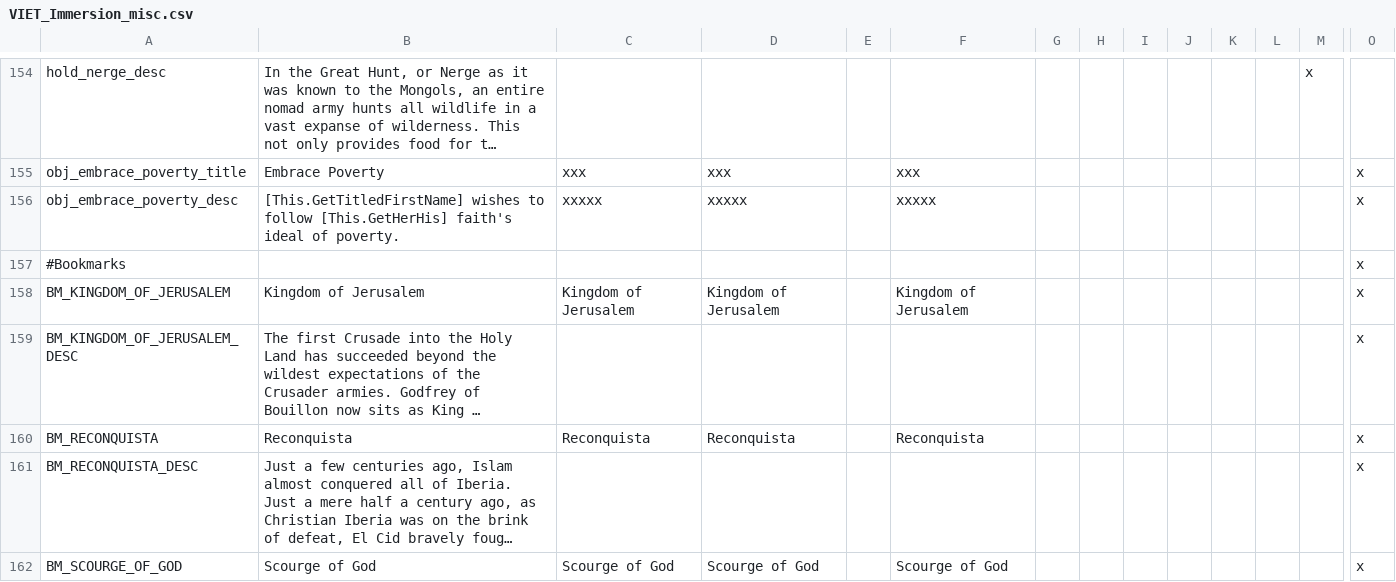
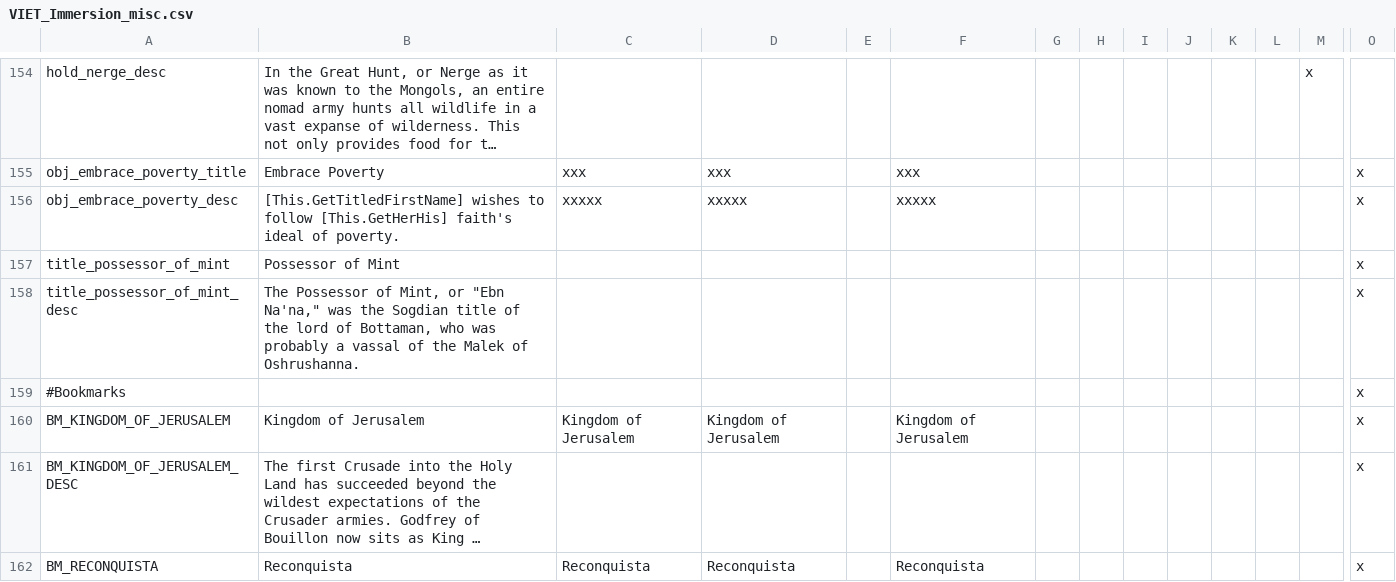
Before and after one commit to cybrxkhan/VIET, a CSV file: VIET_Assets/localisation/VIET_Immersion_misc.csv, drawn as a sheet; only a part is shown, gaps mark what is left out; the shorter side is filled out with more unchanged rows; long unchanged cells end in …; rows hold the shown columns only; the diff names each change by its address in the sheet, - before the commit and + after, or states it on an @@ line.

```diff
--- a/VIET_Assets/localisation/VIET_Immersion_misc.csv
+++ b/VIET_Assets/localisation/VIET_Immersion_misc.csv
+row 157: title_possessor_of_mint | Possessor of Mint |  |  |  |  |  |  |  |  |  |  |  | x
+row 158: title_possessor_of_mint_desc | The Possessor of Mint, or "Ebn Na'na," was the Sogdian title of the lord of Bottaman, who was probably a vassal of the Malek of Oshrushanna. |  |  |  |  |  |  |  |  |  |  |  | x
```
Also changed, not shown: VIET_Assets/localisation/VIET_Celtic.csv, VIET_Assets/localisation/VIET_modifiers.csv, 17 other files.
